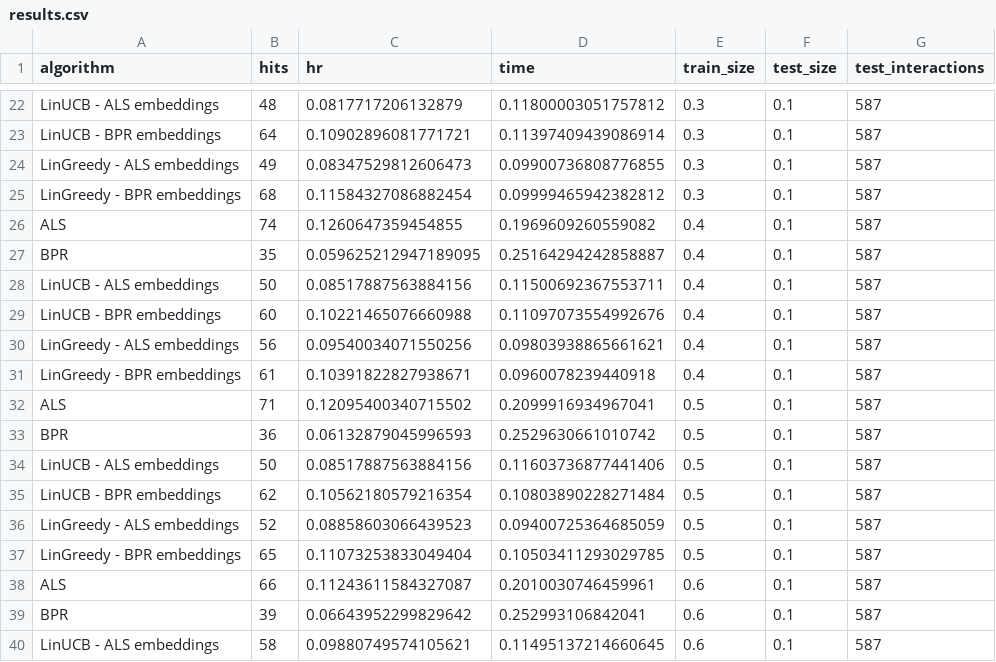
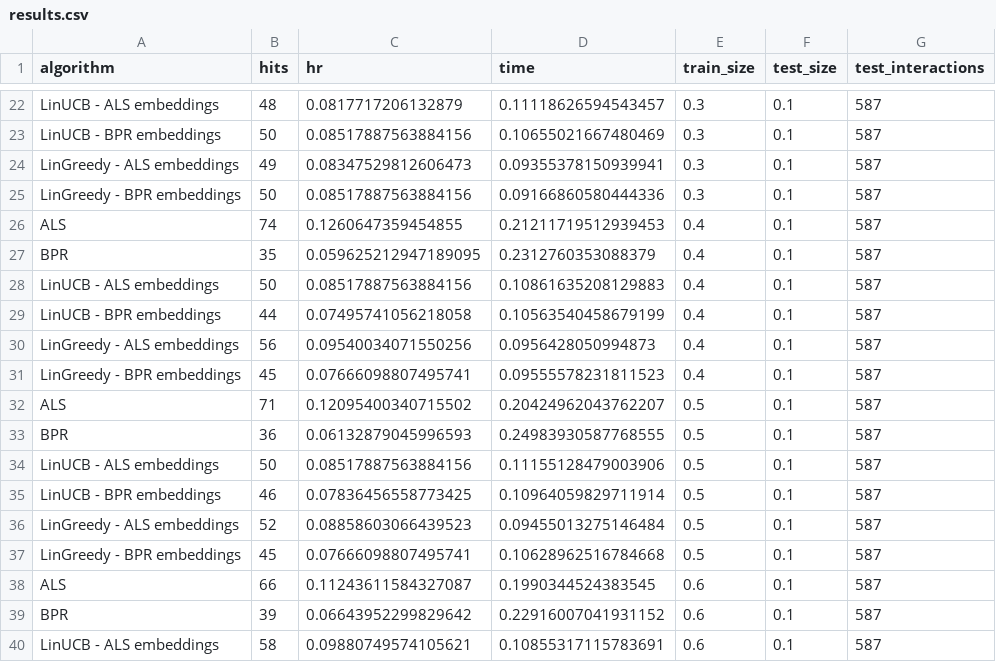
Before and after one commit to GregorioFornetti/Estudos-MAB, a CSV file: mab2rec/results-v8/results.csv, drawn as a sheet; only a part is shown, gaps mark what is left out; the diff covers the shown part only; the diff names each change by its address in the sheet, - before the commit and + after, or states it on an @@ line.

```diff
--- a/mab2rec/results-v8/results.csv
+++ b/mab2rec/results-v8/results.csv
-D22 (time): 0.11800003051757812
+D22 (time): 0.11118626594543457
-B23 (hits): 64
+B23 (hits): 50
-C23 (hr): 0.10902896081771721
+C23 (hr): 0.08517887563884156
-D23 (time): 0.11397409439086914
+D23 (time): 0.10655021667480469
-D24 (time): 0.09900736808776855
+D24 (time): 0.09355378150939941
-B25 (hits): 68
+B25 (hits): 50
-C25 (hr): 0.11584327086882454
+C25 (hr): 0.08517887563884156
-D25 (time): 0.09999465942382812
+D25 (time): 0.09166860580444336
-D26 (time): 0.1969609260559082
+D26 (time): 0.21211719512939453
-D27 (time): 0.25164294242858887
+D27 (time): 0.2312760353088379
-D28 (time): 0.11500692367553711
+D28 (time): 0.10861635208129883
-B29 (hits): 60
+B29 (hits): 44
-C29 (hr): 0.10221465076660988
+C29 (hr): 0.07495741056218058
-D29 (time): 0.11097073554992676
+D29 (time): 0.10563540458679199
-D30 (time): 0.09803938865661621
+D30 (time): 0.0956428050994873
-B31 (hits): 61
+B31 (hits): 45
-C31 (hr): 0.10391822827938671
+C31 (hr): 0.07666098807495741
-D31 (time): 0.0960078239440918
+D31 (time): 0.09555578231811523
-D32 (time): 0.2099916934967041
+D32 (time): 0.20424962043762207
-D33 (time): 0.2529630661010742
+D33 (time): 0.24983930587768555
-D34 (time): 0.11603736877441406
+D34 (time): 0.11155128479003906
-B35 (hits): 62
+B35 (hits): 46
-C35 (hr): 0.10562180579216354
+C35 (hr): 0.07836456558773425
-D35 (time): 0.10803890228271484
+D35 (time): 0.10964059829711914
-D36 (time): 0.09400725364685059
+D36 (time): 0.09455013275146484
-B37 (hits): 65
+B37 (hits): 45
-C37 (hr): 0.11073253833049404
+C37 (hr): 0.07666098807495741
-D37 (time): 0.10503411293029785
+D37 (time): 0.10628962516784668
-D38 (time): 0.2010030746459961
+D38 (time): 0.1990344524383545
-D39 (time): 0.252993106842041
+D39 (time): 0.22916007041931152
-D40 (time): 0.11495137214660645
+D40 (time): 0.10855317115783691
```
Also changed, not shown: 79 edited cells elsewhere in this file, 4 other files.
